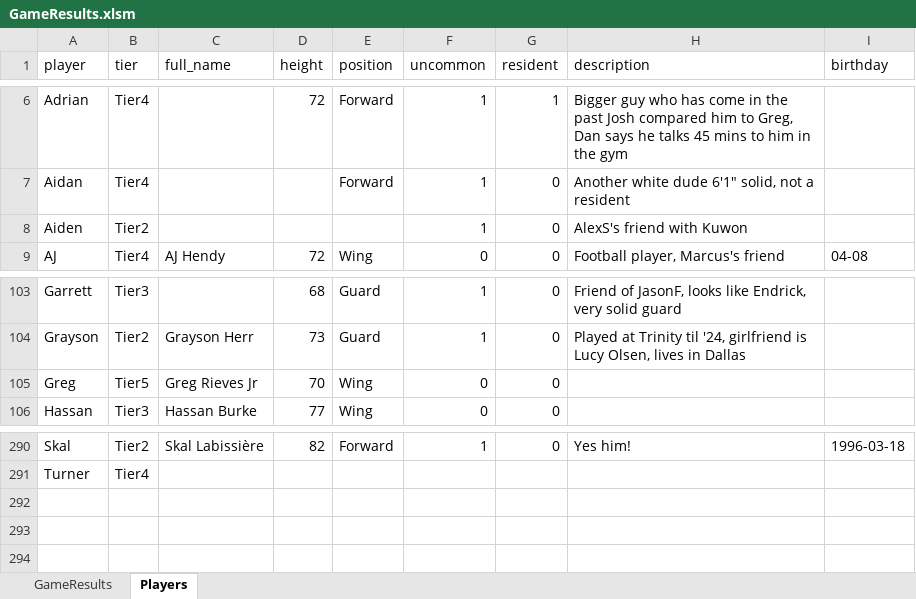
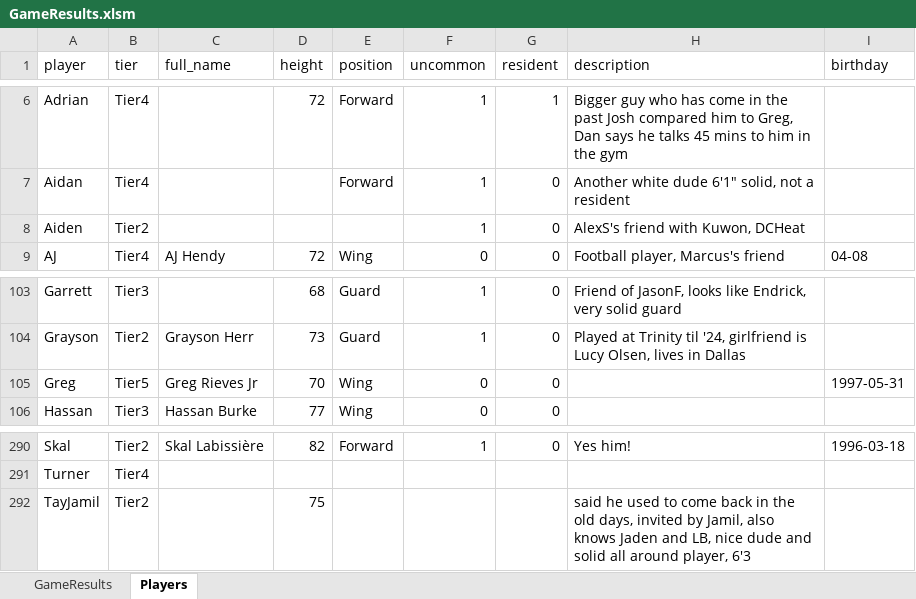
Before and after one commit to jmgjasongardner/naismith-nerds, an Excel workbook: collective_bball/GameResults.xlsm, sheet Players, drawn as a sheet; only a part is shown, gaps mark what is left out; values as stored, in another font and other column widths than the file's, no borders; the diff names each change by its address in the sheet, - before the commit and + after, or states it on an @@ line.

```diff
--- a/collective_bball/GameResults.xlsm (sheet Players)
+++ b/collective_bball/GameResults.xlsm (sheet Players)
-H8 (description): AlexS's friend with Kuwon
+H8 (description): AlexS's friend with Kuwon, DCHeat
-I105 (birthday): (empty)
+I105 (birthday): 1997-05-31
+row 292: TayJamil | Tier2 |  | 75 |  |  |  | said he used to come back in the old days, invited by Jamil, also knows Jaden and LB, nice dude and solid all around player, 6'3
```
Also changed, not shown: sheet GameResults.
